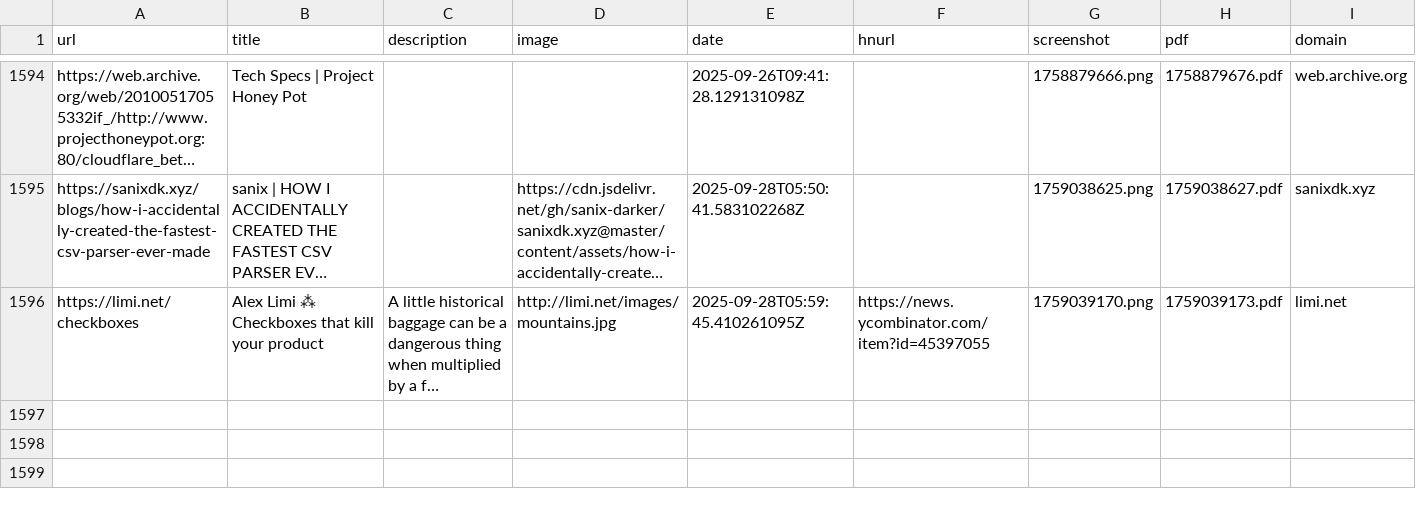
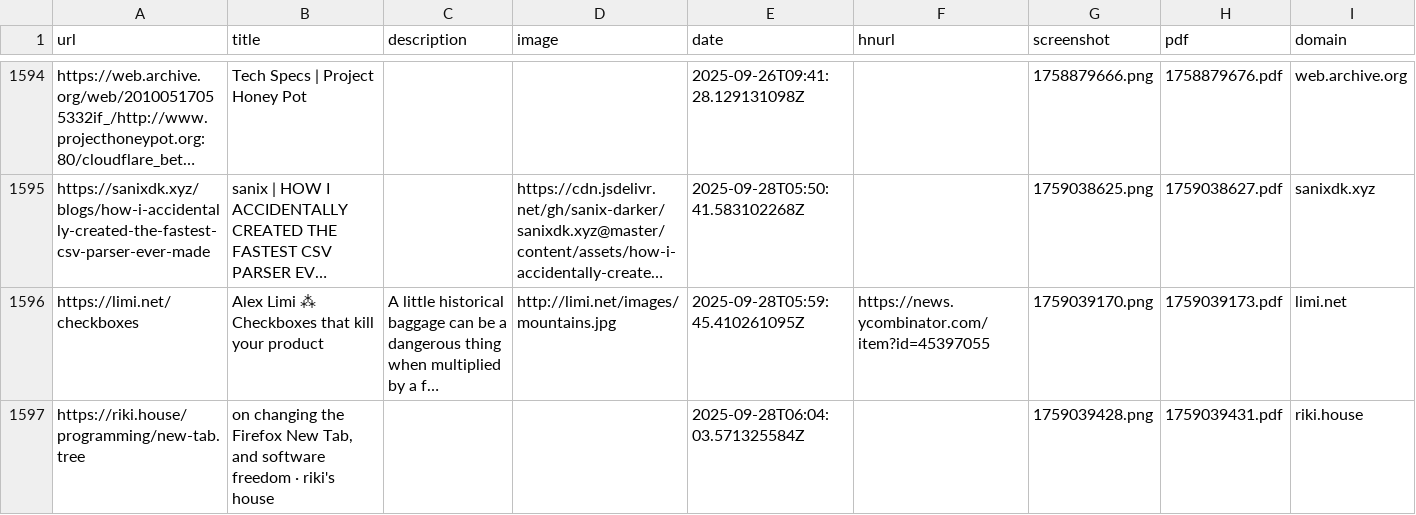
Before and after one commit to jamesmstone/readingList, a CSV file: readingList.csv, drawn as a sheet; only a part is shown, gaps mark what is left out; long unchanged cells end in …; the diff names each change by its address in the sheet, - before the commit and + after, or states it on an @@ line.

Commit message:
Automated reading list update on Sun Sep 28 06:04:04 UTC 2025

```diff
--- a/readingList.csv
+++ b/readingList.csv
+row 1597: https://riki.house/programming/new-tab.tree | on changing the Firefox New Tab, and software freedom · riki's house |  |  | 2025-09-28T06:04:03.571325584Z |  | 1759039428.png | 1759039431.pdf | riki.house
```
Also changed, not shown: 2 other files.
